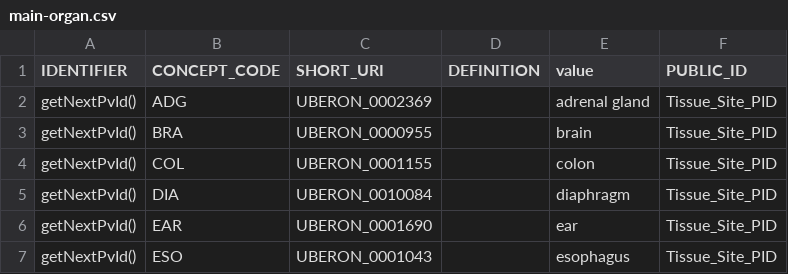
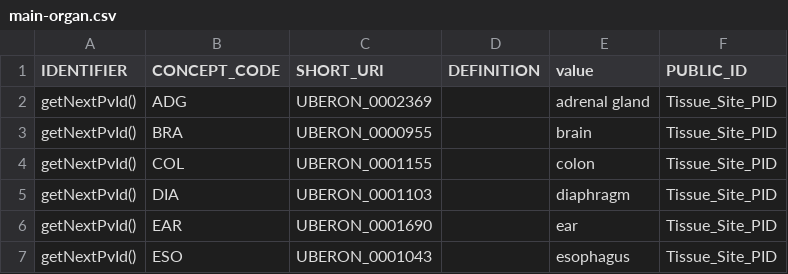
Before and after one commit to laurencenoel/openspecimen, a CSV file: WEB-INF/resources/db/2.0/permissible-values/main-organ.csv, drawn as a sheet; only a part is shown.

```diff
--- a/WEB-INF/resources/db/2.0/permissible-values/main-organ.csv
+++ b/WEB-INF/resources/db/2.0/permissible-values/main-organ.csv
@@ -4,3 +4,3 @@
 "getNextPvId()",COL,UBERON_0001155,,"colon","Tissue_Site_PID"
-"getNextPvId()",DIA,UBERON_0010084,,"diaphragm","Tissue_Site_PID"
+"getNextPvId()",DIA,UBERON_0001103,,"diaphragm","Tissue_Site_PID"
 "getNextPvId()",EAR,UBERON_0001690,,"ear","Tissue_Site_PID"
```
Also changed, not shown: WEB-INF/resources/db/2.0/permissible-values/organ-PV.csv.
